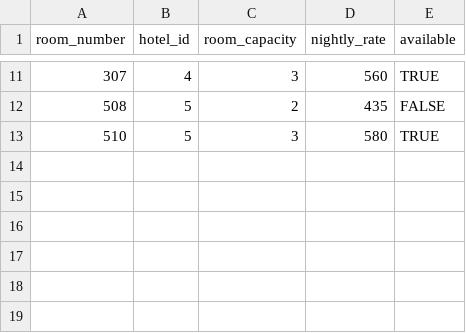
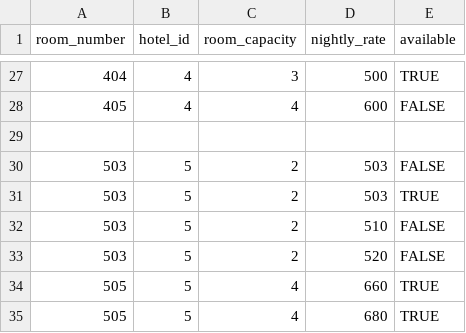
Before and after one commit to qianxuege/67262project, a CSV file: data/room.csv, drawn as a sheet; only a part is shown, gaps mark what is left out; the diff covers the shown part only.

Commit message:
updated hotel and rooms data

```diff
--- a/data/room.csv
+++ b/data/room.csv
@@ -11,3 +27,9 @@ room_number, hotel_id, room_capacity, nightly_rate, available
-307, 4, 3, 560, TRUE
-508, 5, 2, 435, FALSE
-510, 5, 3, 580, TRUE
+404, 4, 3, 500, TRUE
+405, 4, 4, 600, FALSE
+
+503, 5, 2, 503, FALSE
+503, 5, 2, 503, TRUE
+503, 5, 2, 510, FALSE
+503, 5, 2, 520, FALSE
+505, 5, 4, 660, TRUE
+505, 5, 4, 680, TRUE
```
Also changed, not shown: 17 added rows, 1 removed row and 18 edited cells elsewhere in this file, data/hotel.csv.
